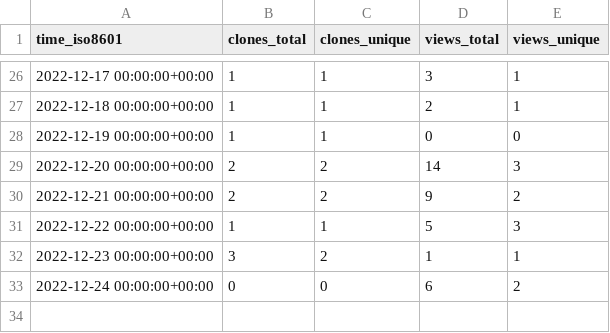
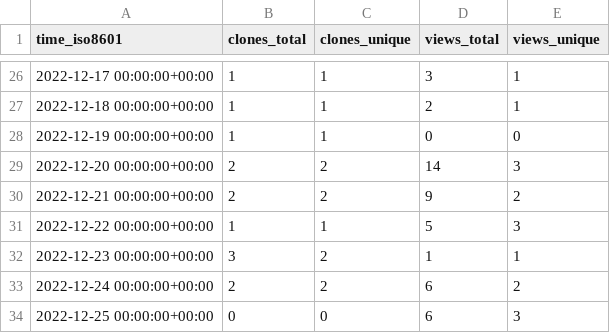
Before and after one commit to Ricardokevins/Kevinpro-NLP-demo, a CSV file: Ricardokevins/Kevinpro-NLP-demo/ghrs-data/views_clones_aggregate.csv, drawn as a sheet; only a part is shown, gaps mark what is left out.

```diff
--- a/Ricardokevins/Kevinpro-NLP-demo/ghrs-data/views_clones_aggregate.csv
+++ b/Ricardokevins/Kevinpro-NLP-demo/ghrs-data/views_clones_aggregate.csv
@@ -32,2 +32,3 @@ time_iso8601,clones_total,clones_unique,views_total,views_unique
 2022-12-23 00:00:00+00:00,3,2,1,1
-2022-12-24 00:00:00+00:00,0,0,6,2
+2022-12-24 00:00:00+00:00,2,2,6,2
+2022-12-25 00:00:00+00:00,0,0,6,3
```
Also changed, not shown: 1 other file.
